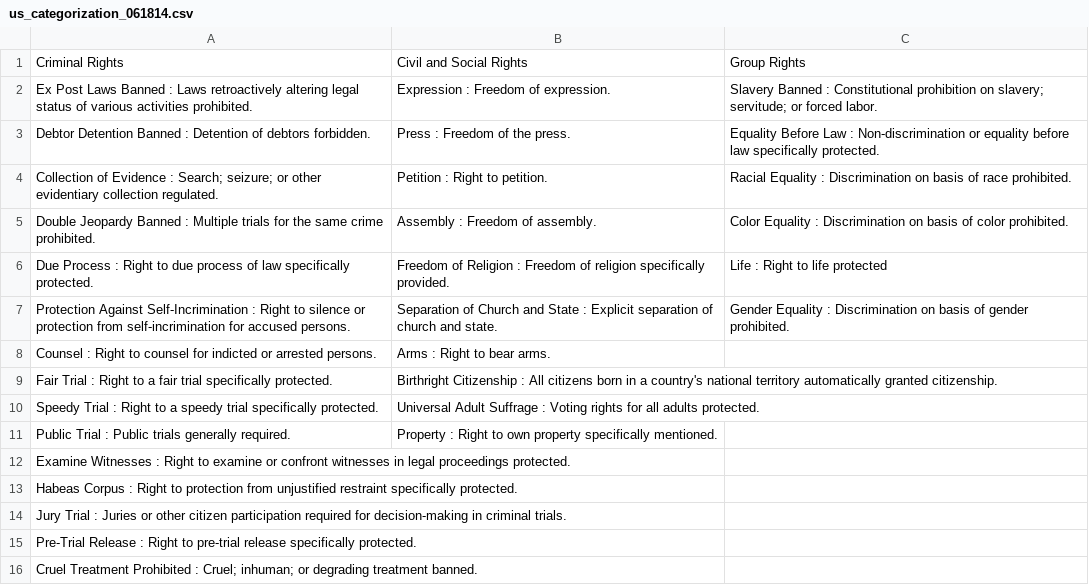
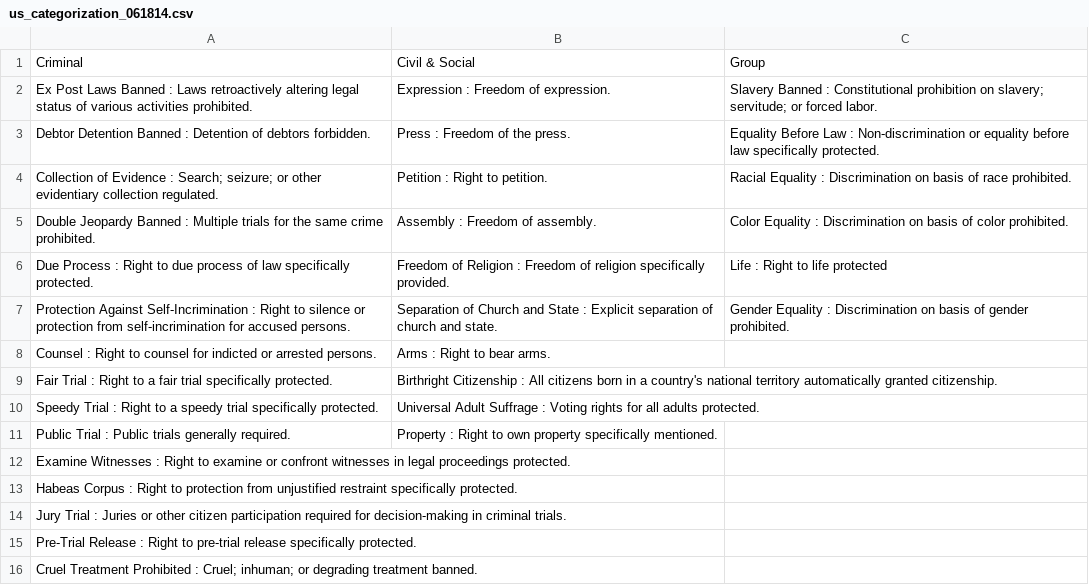
Before and after one commit to hnieto/InteractiveRights, a CSV file: RadialBarGraph/data/us_categorization_061814.csv, drawn as a sheet; removed rows and columns are numbered as before the commit, all else as after; the diff names each change by its address in the sheet, - before the commit and + after, or states it on an @@ line.

```diff
--- a/RadialBarGraph/data/us_categorization_061814.csv
+++ b/RadialBarGraph/data/us_categorization_061814.csv
-row 1: Criminal Rights | Civil and Social Rights | Group Rights
+row 1: Criminal | Civil & Social | Group
```
Also changed, not shown: 12 other files.
